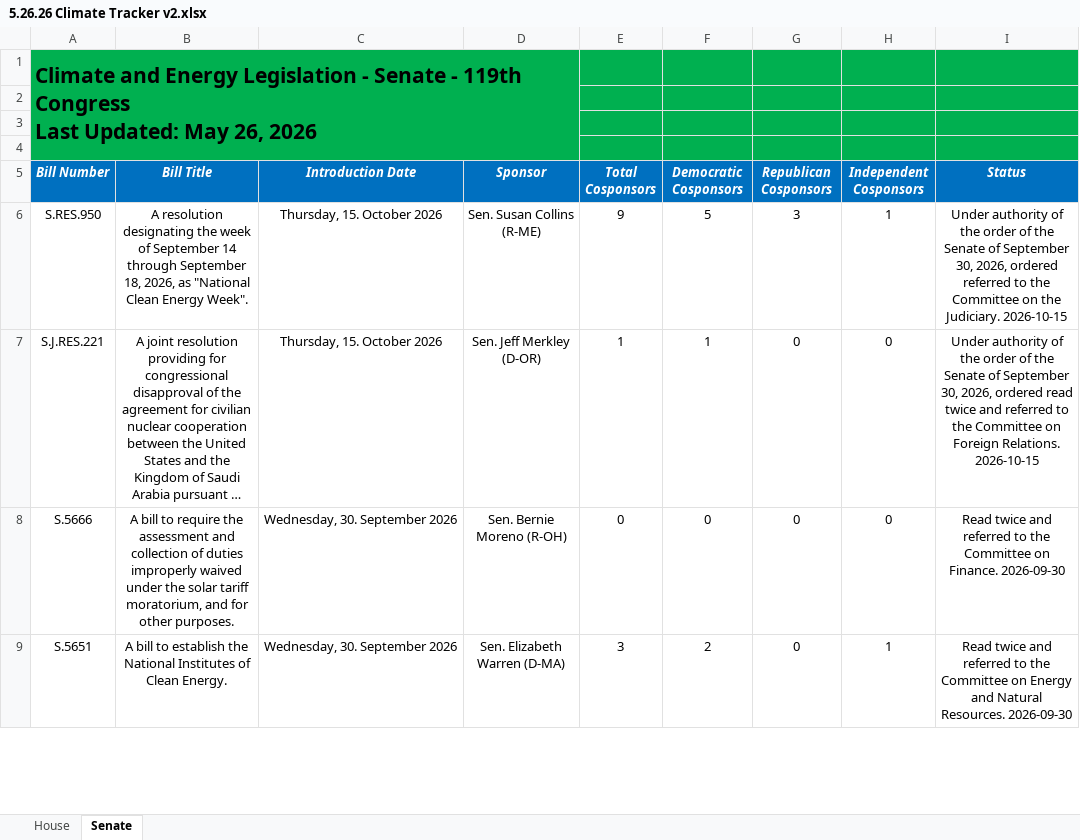
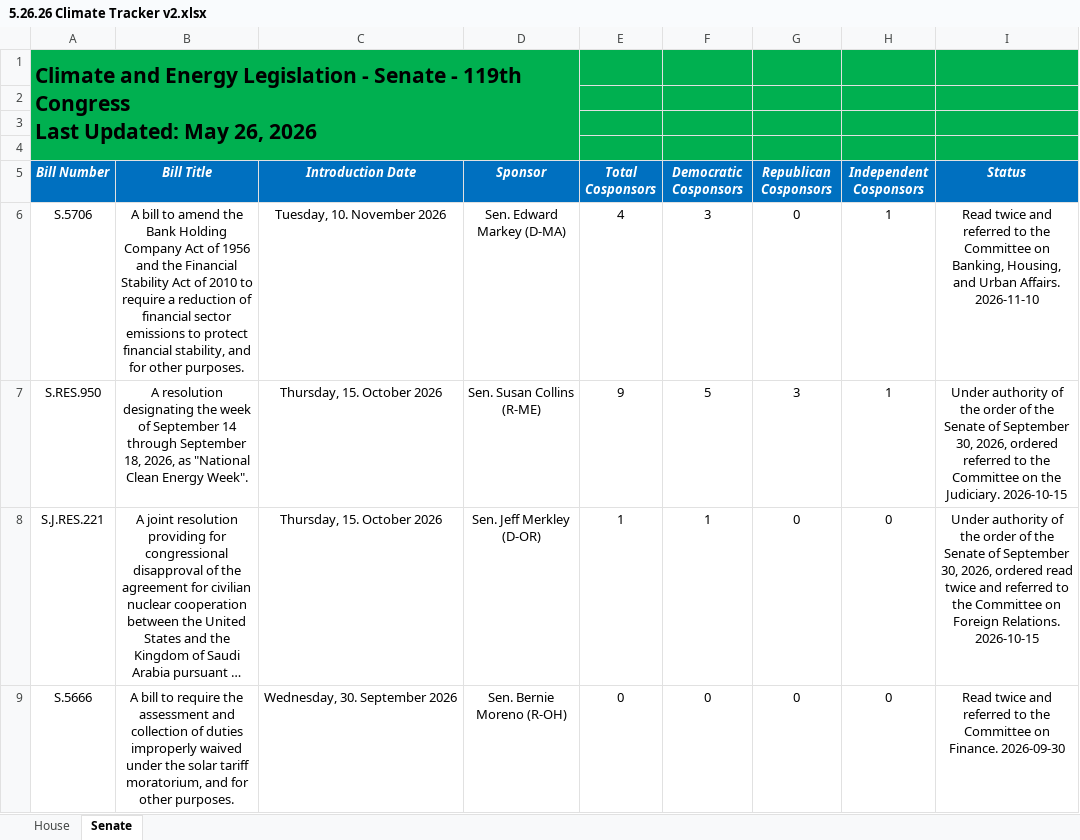
Before and after one commit to wmktaylor1549/congress-digest, an Excel workbook: 5.26.26 Climate Tracker v2.xlsx, sheet Senate, drawn as a sheet; only a part is shown; the shorter side is filled out with more unchanged rows; long unchanged cells end in …; values as stored, in another font and other column widths than the file's, no borders; conditional formats and table styles not drawn; the diff names each change by its address in the sheet, - before the commit and + after, or states it on an @@ line.

```diff
--- a/5.26.26 Climate Tracker v2.xlsx (sheet Senate)
+++ b/5.26.26 Climate Tracker v2.xlsx (sheet Senate)
+row 6: S.5706 | A bill to amend the Bank Holding Company Act of 1956 and the Financial Stability Act of 2010 to require a reduction of financial sector emissions to protect financial stability, and for other purposes. | Tuesday, 10. November 2026 | Sen. Edward Markey (D-MA) | 4 | 3 | 0 | 1 | Read twice and referred to the Committee on Banking, Housing, and Urban Affairs. 2026-11-10
```
Also changed, not shown: sheet House, 1 other file.
